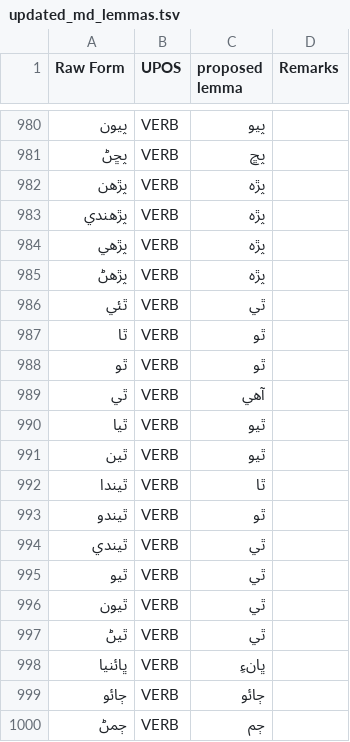
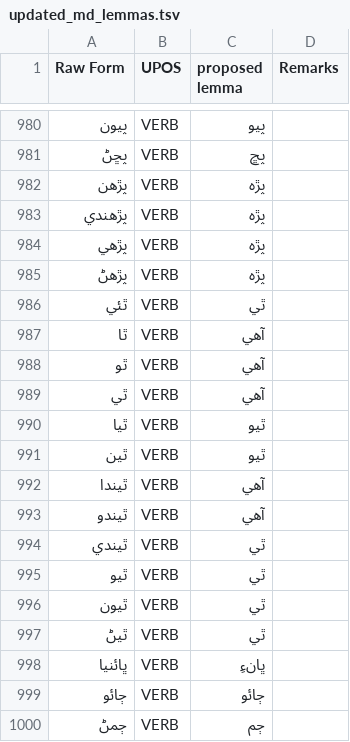
Before and after one commit to UniversalDependencies/UD_Sindhi-Isra, a TSV file: not-to-release/lemmas/updated_md_lemmas.tsv, drawn as a sheet; only a part is shown, gaps mark what is left out.

Commit message:
Proposed update of several verbs / aux to have the same lemmas as the copula, آھي

```diff
--- a/not-to-release/lemmas/updated_md_lemmas.tsv
+++ b/not-to-release/lemmas/updated_md_lemmas.tsv
@@ -986,4 +986,4 @@ Raw Form	UPOS	proposed lemma	Remarks
 ٿئي	VERB	ٿي	
-ٿا	VERB	ٿو	
-ٿو	VERB	ٿو	
+ٿا	VERB	آهي	
+ٿو	VERB	آهي
 ٿي	VERB	آهي
@@ -991,4 +991,4 @@ Raw Form	UPOS	proposed lemma	Remarks
 ٿين	VERB	ٿيو	
-ٿيندا	VERB	ٿا	
-ٿيندو	VERB	ٿو	
+ٿيندا	VERB	آھي	
+ٿيندو	VERB	آهي
 ٿيندي	VERB	ٿي	
```
Also changed, not shown: not-to-release/lemmas/missing_lemmas_p1.tsv, not-to-release/lemmas/predicted_lemmas_b2_corrected.tsv.
